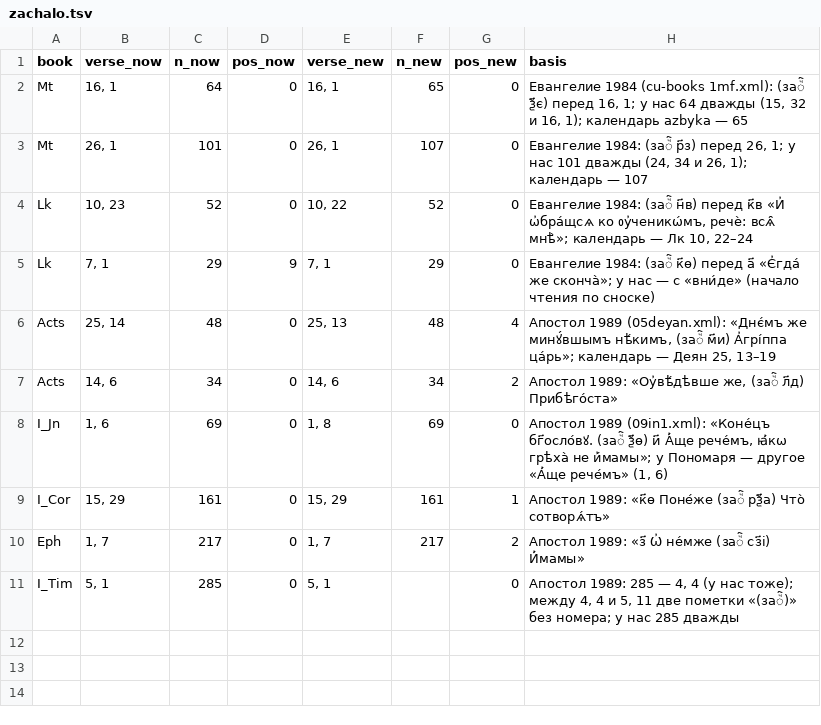
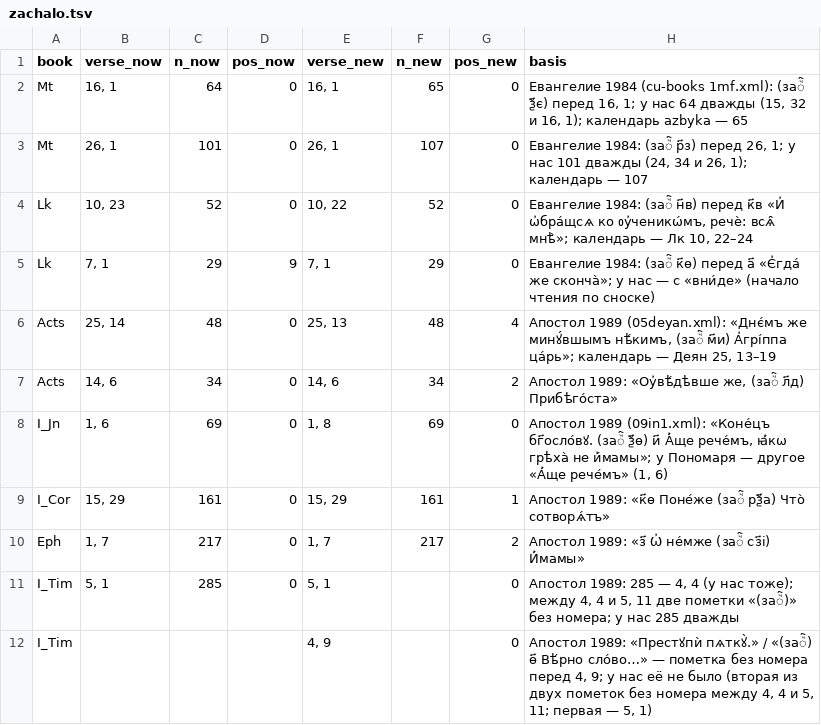
Before and after one commit to ourdictionary/slovesitsa-ponomar, a TSV file: corrections/zachalo.tsv, drawn as a sheet; the diff names each change by its address in the sheet, - before the commit and + after, or states it on an @@ line.

Commit message:
1 Tim 4, 9: the unnumbered zachalo mark that Ponomar lacks (Apostol 1989)
The Apostol of 1989 has two unnumbered marks between 4, 4 and 5, 11: before 4, 9
(«Вѣ́рно сло́во…», Sunday 32) and before 5, 1. Ponomar had only the second.
corrections/zachalo.tsv can now add a mark: empty verse_now, n_now and pos_now.
The build refuses if a mark already stands at that place or the place is past the verse.

```diff
--- a/corrections/zachalo.tsv
+++ b/corrections/zachalo.tsv
+row 12: I_Tim |  |  |  | 4, 9 |  | 0 | Апостол 1989: «Престꙋпѝ пѧткꙋ̀.» / «(заⷱ҇) ѳ҃ Вѣ́рно сло́во…» — пометка без номера перед 4, 9; у нас её не было (вторая из двух пометок без номера между 4, 4 и 5, 11; первая — 5, 1)
```
Also changed, not shown: 4 other files.
